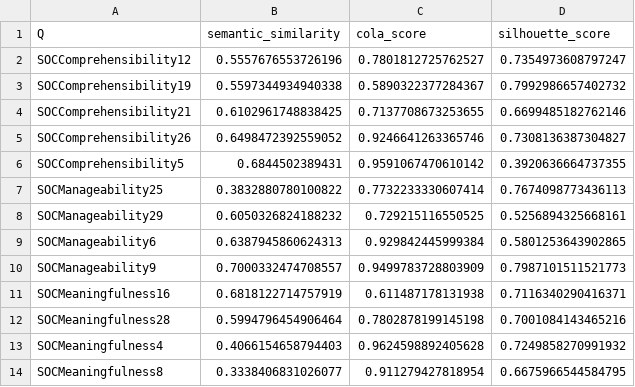
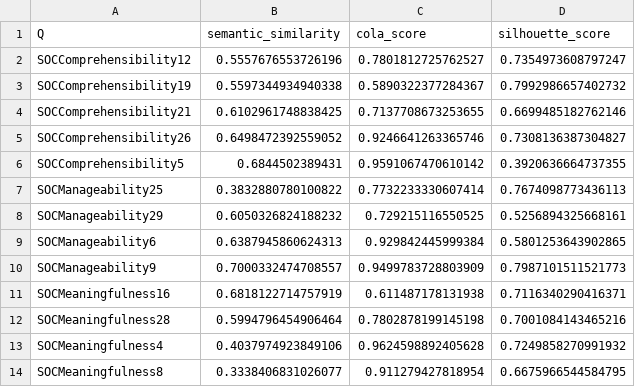
Before and after one commit to cnai-lab/qpsychometric, a CSV file: qpsychometric/mental_health/sense_of_coherence/validations/results/linguistic_acceptability.csv, drawn as a sheet.

```diff
--- a/qpsychometric/mental_health/sense_of_coherence/validations/results/linguistic_acceptability.csv
+++ b/qpsychometric/mental_health/sense_of_coherence/validations/results/linguistic_acceptability.csv
@@ -12,3 +12,3 @@ SOCMeaningfulness16,0.6818122714757919,0.611487178131938,0.7116340290416371
 SOCMeaningfulness28,0.5994796454906464,0.7802878199145198,0.7001084143465216
-SOCMeaningfulness4,0.4066154658794403,0.9624598892405628,0.7249858270991932
+SOCMeaningfulness4,0.4037974923849106,0.9624598892405628,0.7249858270991932
 SOCMeaningfulness8,0.3338406831026077,0.911279427818954,0.6675966544584795
```
Also changed, not shown: qpsychometric/mental_health/generalized_anxiety_disorder/validations/results/gad_mnli_results.csv, qpsychometric/mental_health/patient_health_questionnaire/validations/results/linguistic_acceptability.csv, 9 other files.
